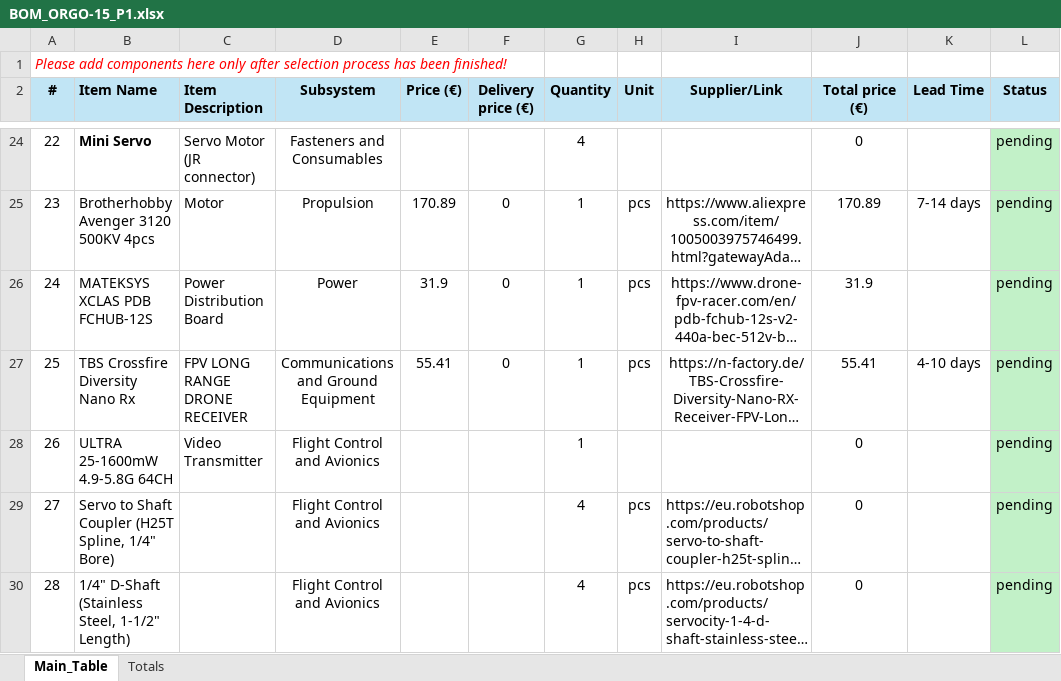
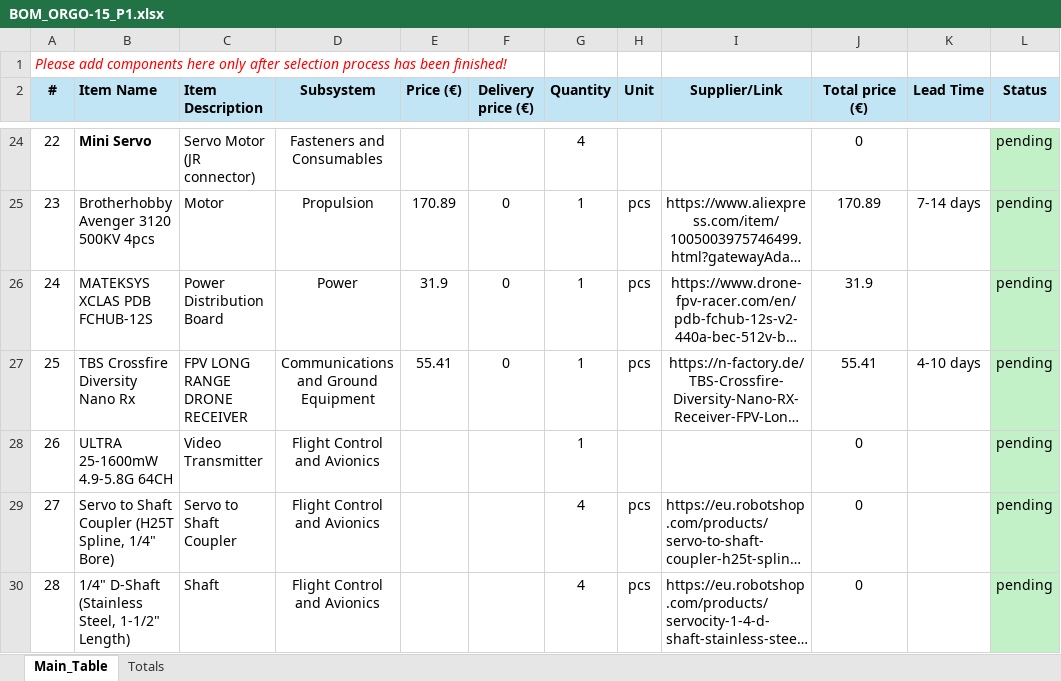
Before and after one commit to NikolaNikolow/ORGOfly-CAD-model, an Excel workbook: 1_ORGO-15_P1/BOM_ORGO-15_P1.xlsx, sheet Main_Table, drawn as a sheet; only a part is shown, gaps mark what is left out; long unchanged cells end in …; values as stored, in another font and other column widths than the file's, no borders; conditional formats not drawn; the diff names each change by its address in the sheet, - before the commit and + after, or states it on an @@ line.

```diff
--- a/1_ORGO-15_P1/BOM_ORGO-15_P1.xlsx (sheet Main_Table)
+++ b/1_ORGO-15_P1/BOM_ORGO-15_P1.xlsx (sheet Main_Table)
-C29 (Item Description): (empty)
+C29 (Item Description): Servo to Shaft Coupler
-C30 (Item Description): (empty)
+C30 (Item Description): Shaft
```
Also changed, not shown: 1 other file.
